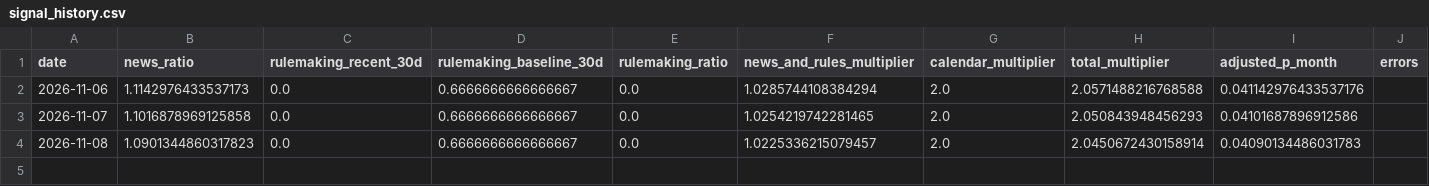
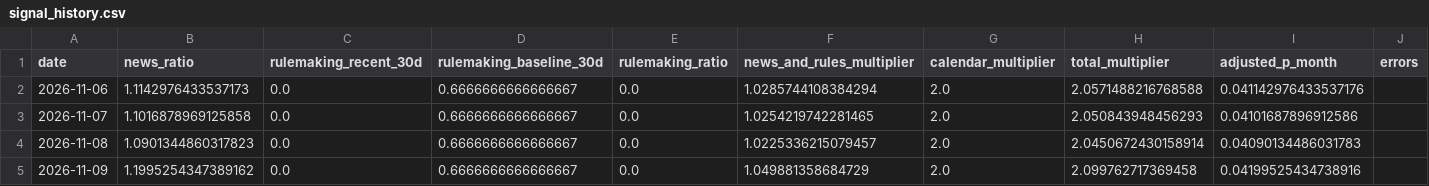
Before and after one commit to scucla/Supply-Chain-Resilience, a CSV file: data/signal_history.csv, drawn as a sheet.

```diff
--- a/data/signal_history.csv
+++ b/data/signal_history.csv
@@ -4 +4,2 @@ date,news_ratio,rulemaking_recent_30d,rulemaking_baseline_30d,rulemaking_ratio,n
 2026-11-08,1.0901344860317823,0.0,0.6666666666666667,0.0,1.0225336215079457,2.0,2.0450672430158914,0.04090134486031783,
+2026-11-09,1.1995254347389162,0.0,0.6666666666666667,0.0,1.049881358684729,2.0,2.099762717369458,0.04199525434738916,
```
Also changed, not shown: 1 other file.
